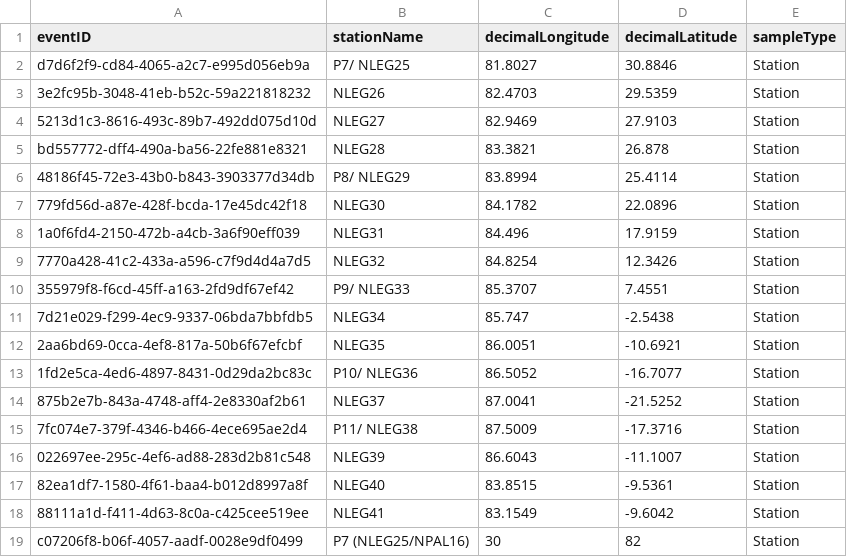
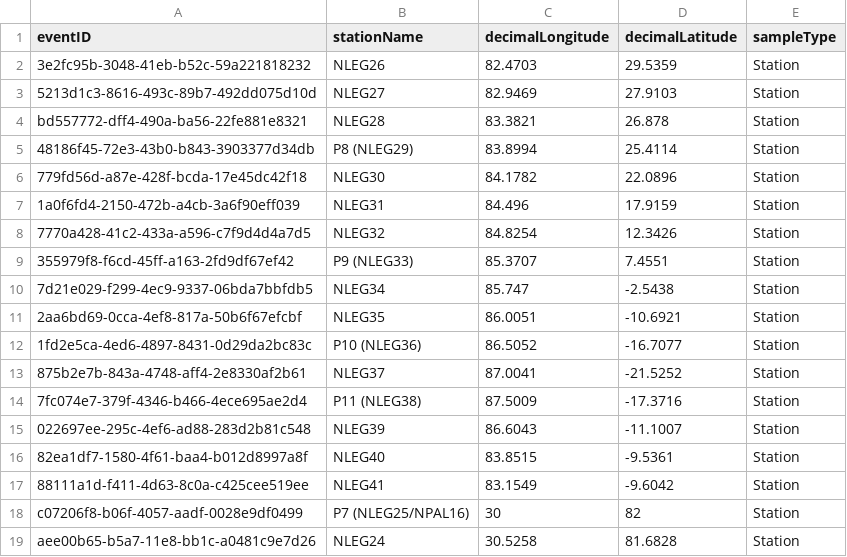
Before and after one commit to SIOS-Svalbard/AeN_data, a CSV file: scripts/stations.csv, drawn as a sheet; only a part is shown; the shorter side is filled out with more unchanged rows.

Commit message:
Exporting CSV of station names and coordinates

```diff
--- a/scripts/stations.csv
+++ b/scripts/stations.csv
@@ -1,3 +1,2 @@
 eventID,stationName,decimalLongitude,decimalLatitude,sampleType
-d7d6f2f9-cd84-4065-a2c7-e995d056eb9a,P7/ NLEG25,81.8027,30.8846,Station
 3e2fc95b-3048-41eb-b52c-59a221818232,NLEG26,82.4703,29.5359,Station
@@ -5,3 +4,3 @@ d7d6f2f9-cd84-4065-a2c7-e995d056eb9a,P7/ NLEG25,81.8027,30.8846,Station
 bd557772-dff4-490a-ba56-22fe881e8321,NLEG28,83.3821,26.878,Station
-48186f45-72e3-43b0-b843-3903377d34db,P8/ NLEG29,83.8994,25.4114,Station
+48186f45-72e3-43b0-b843-3903377d34db,P8 (NLEG29),83.8994,25.4114,Station
 779fd56d-a87e-428f-bcda-17e45dc42f18,NLEG30,84.1782,22.0896,Station
@@ -9,8 +8,8 @@ bd557772-dff4-490a-ba56-22fe881e8321,NLEG28,83.3821,26.878,Station
 7770a428-41c2-433a-a596-c7f9d4d4a7d5,NLEG32,84.8254,12.3426,Station
-355979f8-f6cd-45ff-a163-2fd9df67ef42,P9/ NLEG33,85.3707,7.4551,Station
+355979f8-f6cd-45ff-a163-2fd9df67ef42,P9 (NLEG33),85.3707,7.4551,Station
 7d21e029-f299-4ec9-9337-06bda7bbfdb5,NLEG34,85.747,-2.5438,Station
 2aa6bd69-0cca-4ef8-817a-50b6f67efcbf,NLEG35,86.0051,-10.6921,Station
-1fd2e5ca-4ed6-4897-8431-0d29da2bc83c,P10/ NLEG36,86.5052,-16.7077,Station
+1fd2e5ca-4ed6-4897-8431-0d29da2bc83c,P10 (NLEG36),86.5052,-16.7077,Station
 875b2e7b-843a-4748-aff4-2e8330af2b61,NLEG37,87.0041,-21.5252,Station
-7fc074e7-379f-4346-b466-4ece695ae2d4,P11/ NLEG38,87.5009,-17.3716,Station
+7fc074e7-379f-4346-b466-4ece695ae2d4,P11 (NLEG38),87.5009,-17.3716,Station
 022697ee-295c-4ef6-ad88-283d2b81c548,NLEG39,86.6043,-11.1007,Station
```
Also changed, not shown: 1 other file.
